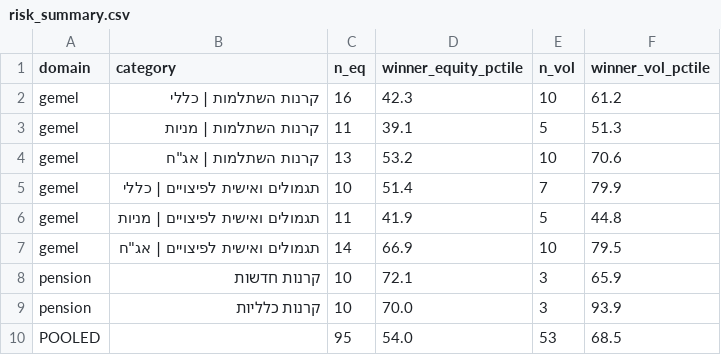
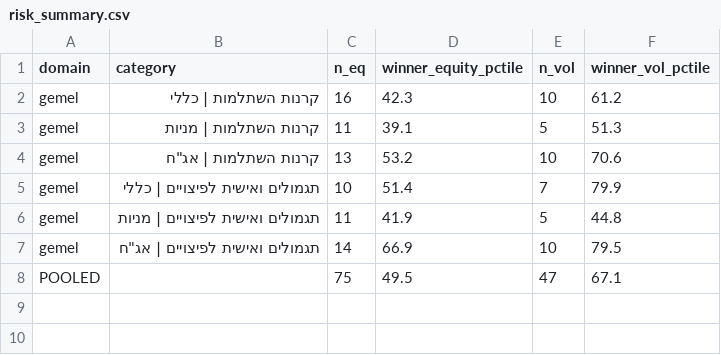
Before and after one commit to Doronsh170/pension-stars-project, a CSV file: analysis/risk_summary.csv, drawn as a sheet; removed rows and columns are numbered as before the commit, all else as after; the diff names each change by its address in the sheet, - before the commit and + after, or states it on an @@ line.

```diff
--- a/analysis/risk_summary.csv
+++ b/analysis/risk_summary.csv
-row 8: pension | קרנות חדשות | 10 | 72.1 | 3 | 65.9
-row 9: pension | קרנות כלליות | 10 | 70.0 | 3 | 93.9
-row 10: POOLED |  | 95 | 54.0 | 53 | 68.5
+row 8: POOLED |  | 75 | 49.5 | 47 | 67.1
```
Also changed, not shown: analysis/category_summary.csv, analysis/events.csv, 20 other files.
